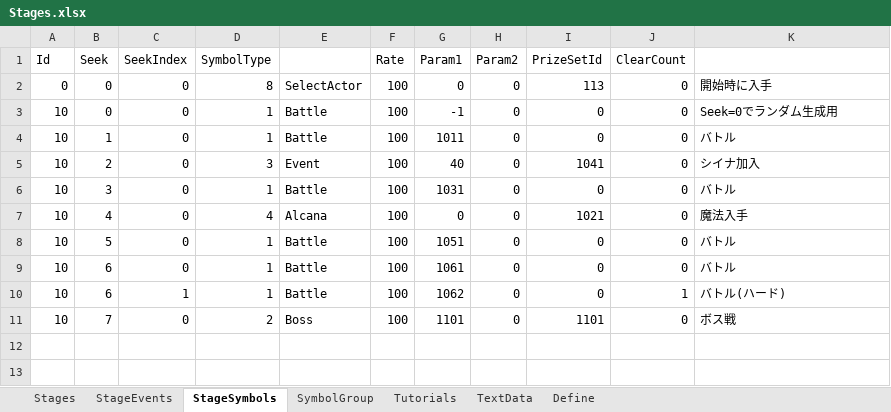
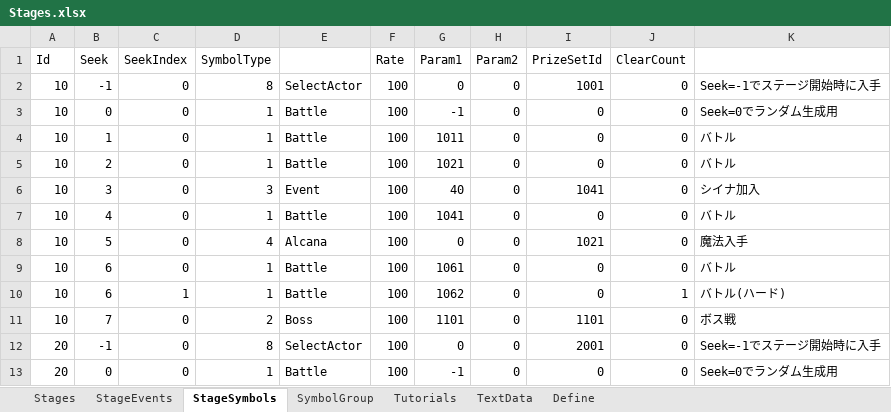
Before and after one commit to seedsclaft/hibikakeut, an Excel workbook: Assets/Data/Stages.xlsx, sheet StageSymbols, drawn as a sheet; values as stored, in another font and other column widths than the file's, no borders; removed rows and columns are numbered as before the commit, all else as after; the diff names each change by its address in the sheet, - before the commit and + after, or states it on an @@ line.

```diff
--- a/Assets/Data/Stages.xlsx (sheet StageSymbols)
+++ b/Assets/Data/Stages.xlsx (sheet StageSymbols)
-A2 (Id): 0
+A2 (Id): 10
-B2 (Seek): 0
+B2 (Seek): -1
-I2 (PrizeSetId): 113
+I2 (PrizeSetId): 1001
-K2: 開始時に入手
+K2: Seek=-1でステージ開始時に入手
+row 5: 10 | 2 | 0 | 1 | Battle | 100 | 1021 | 0 | 0 | 0 | バトル
-B6 (Seek): 2
+B6 (Seek): 3
-B7 (Seek): 3
+B7 (Seek): 4
-G7 (Param1): 1031
+G7 (Param1): 1041
-B8 (Seek): 4
+B8 (Seek): 5
-row 8: 10 | 5 | 0 | 1 | Battle | 100 | 1051 | 0 | 0 | 0 | バトル
+row 12: 20 | -1 | 0 | 8 | SelectActor | 100 | 0 | 0 | 2001 | 0 | Seek=-1でステージ開始時に入手
+row 13: 20 | 0 | 0 | 1 | Battle | 100 | -1 | 0 | 0 | 0 | Seek=0でランダム生成用
```
Also changed, not shown: sheet StageEvents, formulas that keep their value, Assets/Data/Adventures.xlsx, Assets/Data/PrizeSets.xlsx, 21 other files.
